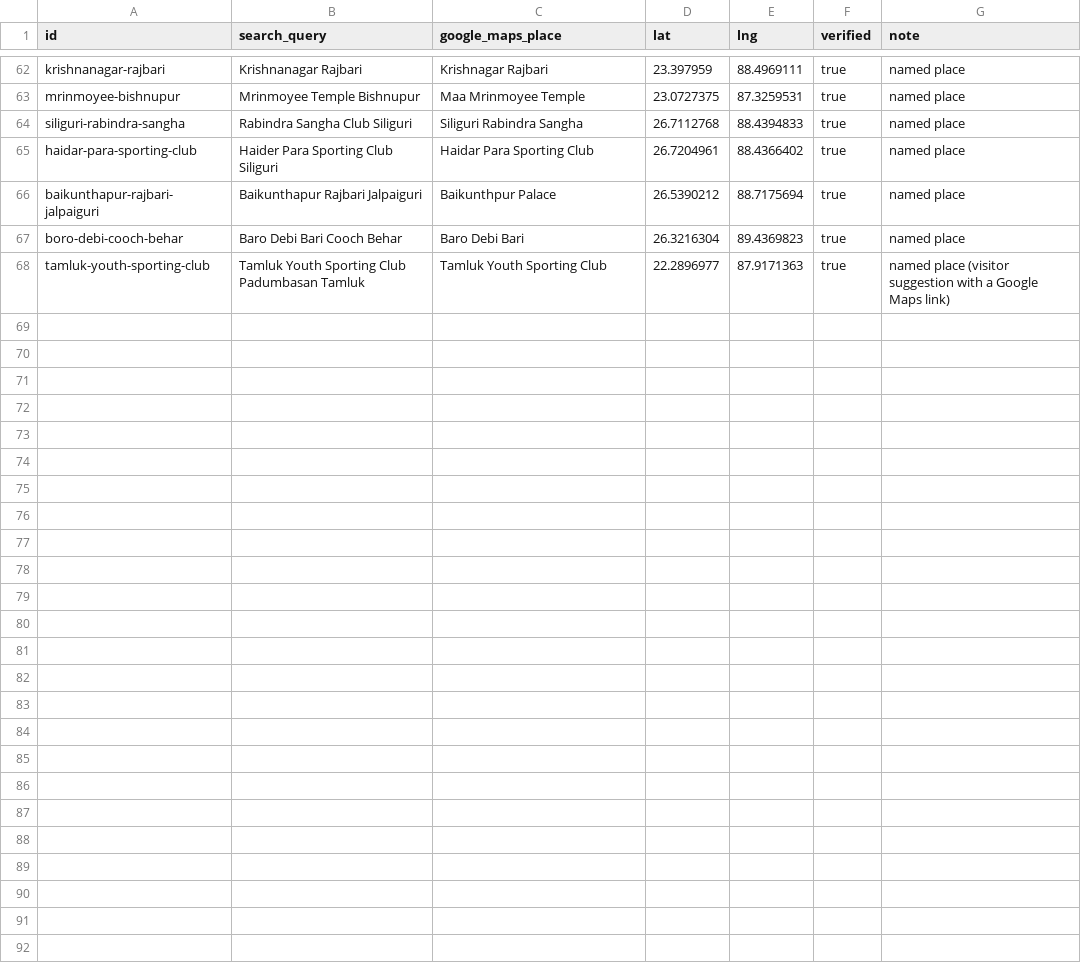
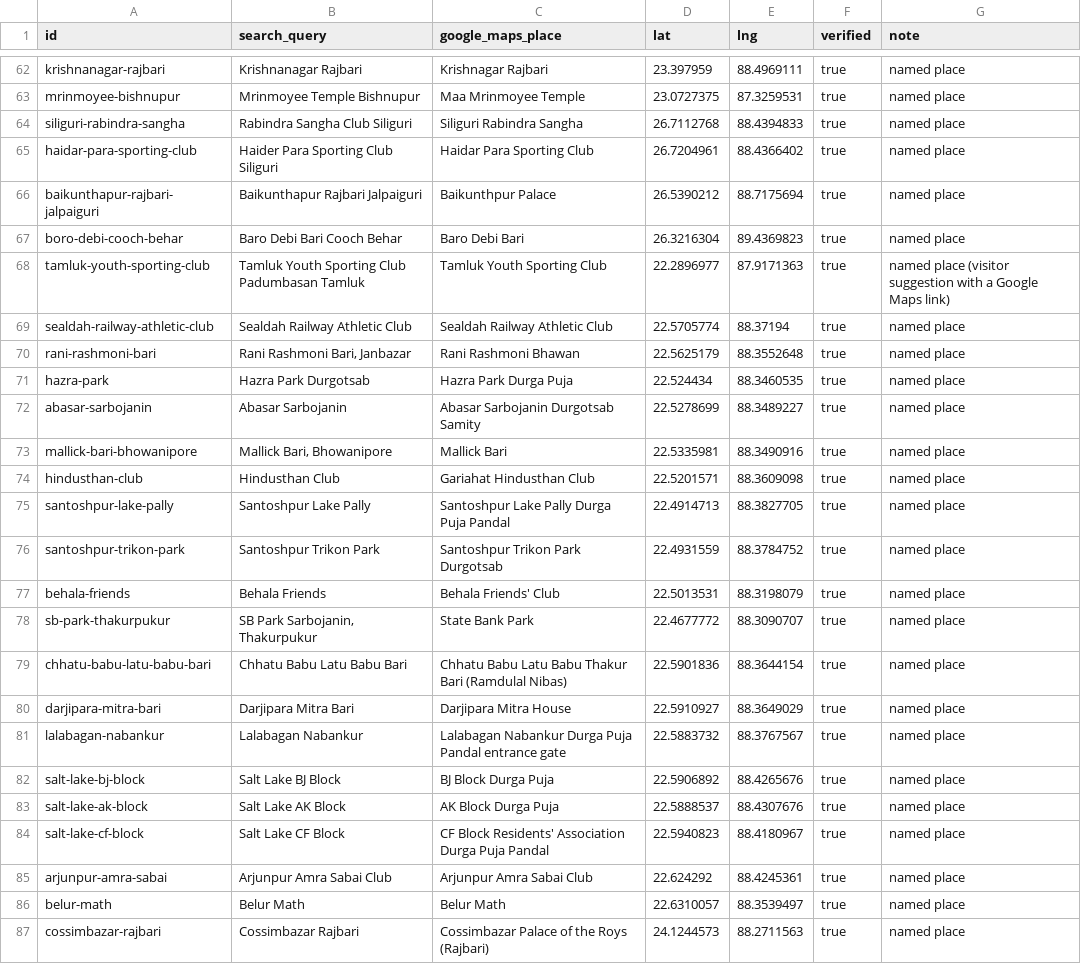
Before and after one commit to anynomous001/jay-maa-durga, a TSV file: docs/pandal-lookup-log.tsv, drawn as a sheet; only a part is shown, gaps mark what is left out.

```diff
--- a/docs/pandal-lookup-log.tsv
+++ b/docs/pandal-lookup-log.tsv
@@ -68 +68,20 @@ boro-debi-cooch-behar	Baro Debi Bari Cooch Behar	Baro Debi Bari	26.3216304	89.43
 tamluk-youth-sporting-club	Tamluk Youth Sporting Club Padumbasan Tamluk	Tamluk Youth Sporting Club	22.2896977	87.9171363	true	named place (visitor suggestion with a Google Maps link)
+sealdah-railway-athletic-club	Sealdah Railway Athletic Club	Sealdah Railway Athletic Club	22.5705774	88.37194	true	named place
+rani-rashmoni-bari	Rani Rashmoni Bari, Janbazar	Rani Rashmoni Bhawan	22.5625179	88.3552648	true	named place
+hazra-park	Hazra Park Durgotsab	Hazra Park Durga Puja	22.524434	88.3460535	true	named place
+abasar-sarbojanin	Abasar Sarbojanin	Abasar Sarbojanin Durgotsab Samity	22.5278699	88.3489227	true	named place
+mallick-bari-bhowanipore	Mallick Bari, Bhowanipore	Mallick Bari	22.5335981	88.3490916	true	named place
+hindusthan-club	Hindusthan Club	Gariahat Hindusthan Club	22.5201571	88.3609098	true	named place
+santoshpur-lake-pally	Santoshpur Lake Pally	Santoshpur Lake Pally Durga Puja Pandal	22.4914713	88.3827705	true	named place
+santoshpur-trikon-park	Santoshpur Trikon Park	Santoshpur Trikon Park Durgotsab	22.4931559	88.3784752	true	named place
+behala-friends	Behala Friends	Behala Friends' Club	22.5013531	88.3198079	true	named place
+sb-park-thakurpukur	SB Park Sarbojanin, Thakurpukur	State Bank Park	22.4677772	88.3090707	true	named place
+chhatu-babu-latu-babu-bari	Chhatu Babu Latu Babu Bari	Chhatu Babu Latu Babu Thakur Bari (Ramdulal Nibas)	22.5901836	88.3644154	true	named place
+darjipara-mitra-bari	Darjipara Mitra Bari	Darjipara Mitra House	22.5910927	88.3649029	true	named place
+lalabagan-nabankur	Lalabagan Nabankur	Lalabagan Nabankur Durga Puja Pandal entrance gate	22.5883732	88.3767567	true	named place
+salt-lake-bj-block	Salt Lake BJ Block	BJ Block Durga Puja	22.5906892	88.4265676	true	named place
+salt-lake-ak-block	Salt Lake AK Block	AK Block Durga Puja	22.5888537	88.4307676	true	named place
+salt-lake-cf-block	Salt Lake CF Block	CF Block Residents' Association Durga Puja Pandal	22.5940823	88.4180967	true	named place
+arjunpur-amra-sabai	Arjunpur Amra Sabai Club	Arjunpur Amra Sabai Club	22.624292	88.4245361	true	named place
+belur-math	Belur Math	Belur Math	22.6310057	88.3539497	true	named place
+cossimbazar-rajbari	Cossimbazar Rajbari	Cossimbazar Palace of the Roys (Rajbari)	24.1244573	88.2711563	true	named place
```
Also changed, not shown: 5 other files.
